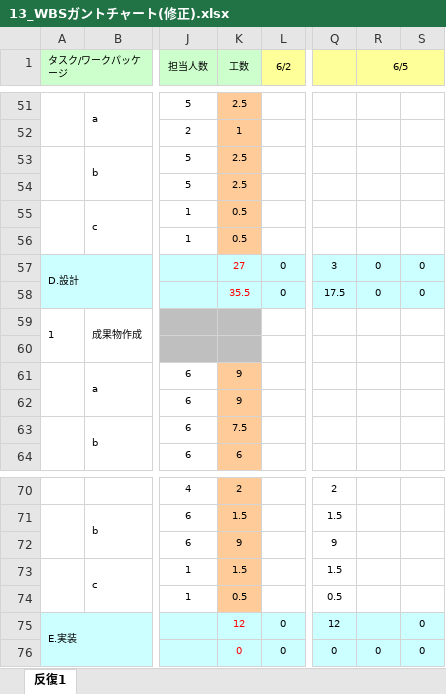
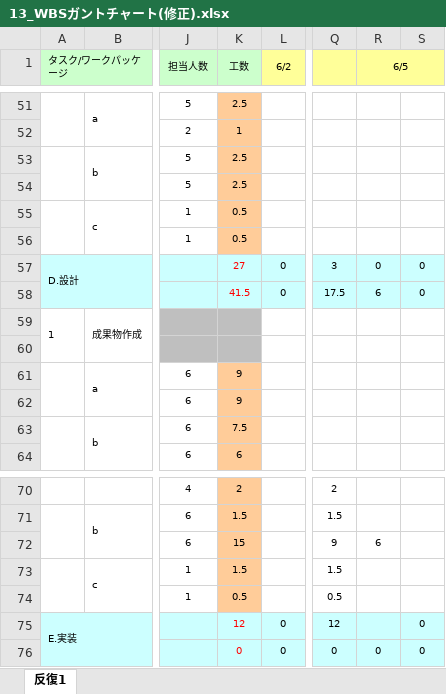
Before and after one commit to lim-nari/13_HJHK, an Excel workbook: 13_WBSガントチャート(修正).xlsx, sheet 反復1, drawn as a sheet; only a part is shown, gaps mark what is left out; values as stored, in another font and other column widths than the file's, no borders; charts and pictures and conditional formats not drawn; the diff names each change by its address in the sheet, - before the commit and + after, or states it on an @@ line.

Commit message:
更新

```diff
--- a/13_WBSガントチャート(修正).xlsx (sheet 反復1)
+++ b/13_WBSガントチャート(修正).xlsx (sheet 反復1)
-K58 (工数): 35.5
+K58 (工数): 41.5
-R58 (6/5): 0
+R58 (6/5): 6
-K72 (工数): 9
+K72 (工数): 15
-R72 (6/5): (empty)
+R72 (6/5): 6
```
